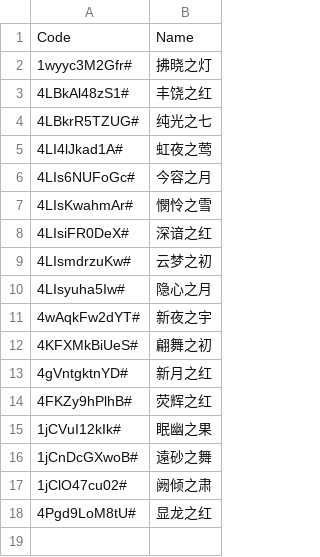
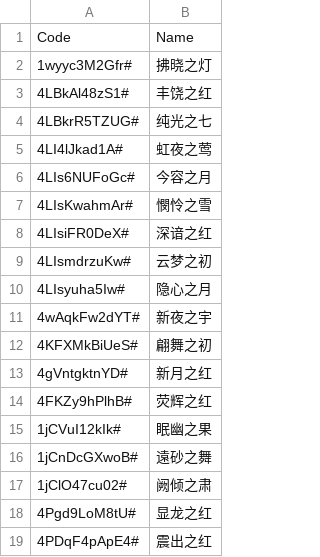
Before and after one commit to yhm-amber/container-note, a CSV file: play-demos/design-demo/nikki-play/.codes/dress-demo.csv, drawn as a sheet.

Commit message:
Update dress-demo.csv

```diff
--- a/play-demos/design-demo/nikki-play/.codes/dress-demo.csv
+++ b/play-demos/design-demo/nikki-play/.codes/dress-demo.csv
@@ -18 +18,2 @@ Code,Name
 4Pgd9LoM8tU#,显龙之红
+4PDqF4pApE4#,震出之红
```
